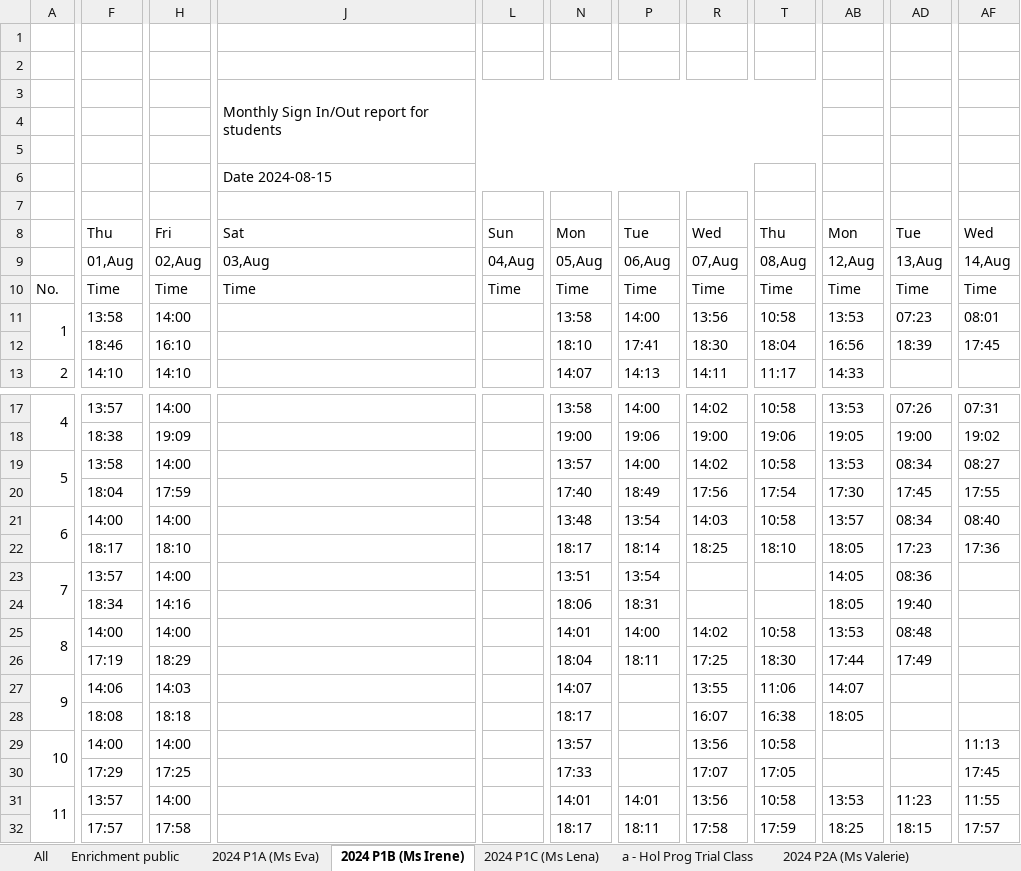
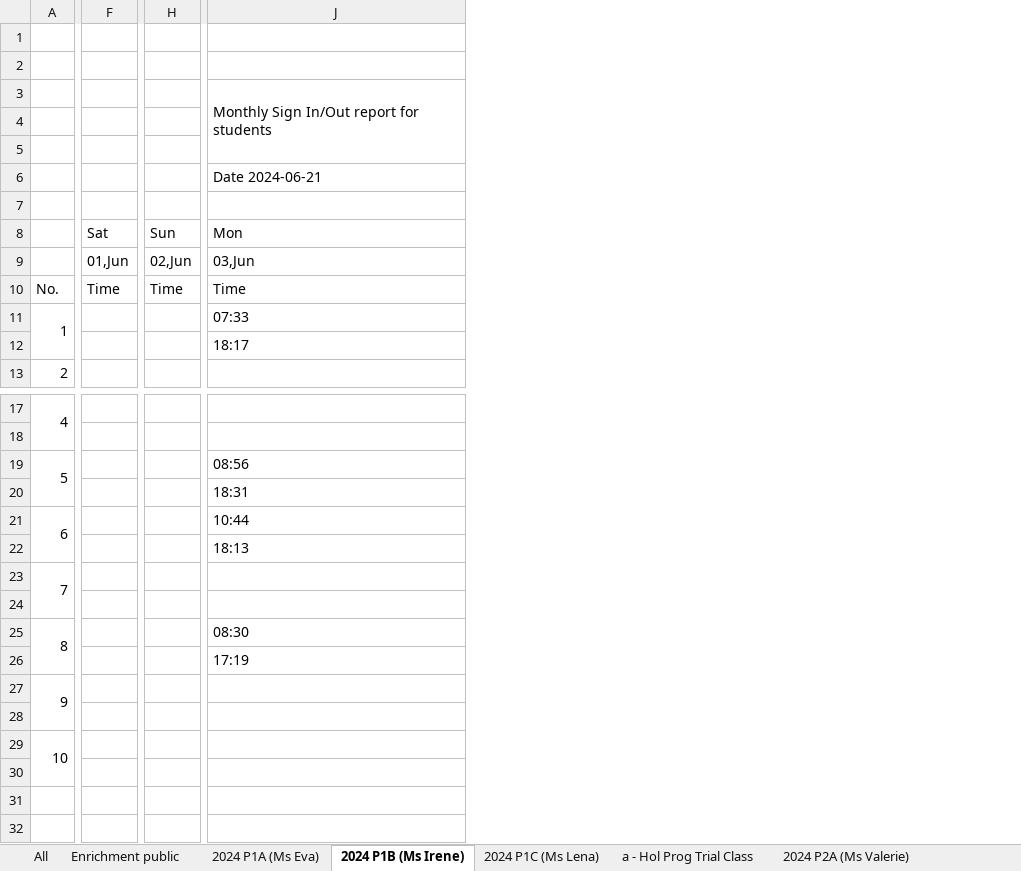
Before and after one commit to ChristinaHart888/auto-billing, an Excel workbook: test_highlight.xlsx, sheet 2024 P1B (Ms Irene), drawn as a sheet; only a part is shown, gaps mark what is left out; values as stored, in another font and other column widths than the file's, no cell formats; removed rows and columns are numbered as before the commit, all else as after; rows hold the shown columns only; the diff covers the shown part only; the diff names each change by its address in the sheet, - before the commit and + after, or states it on an @@ line.

```diff
--- a/test_highlight.xlsx (sheet 2024 P1B (Ms Irene))
+++ b/test_highlight.xlsx (sheet 2024 P1B (Ms Irene))
-column F, rows 10-13: Time | 13:58 | 18:46 | 14:10; rows 17-30: 13:57 | 18:38 | 13:58 | 18:04 | 14:00 | 18:17 | 13:57 | 18:34 | 14:00 | 17:19 | 14:06 | 18:08 | 14:00 | 17:29
+column F, row 10: Time
-column H, rows 10-13: Time | 14:00 | 16:10 | 14:10; rows 17-30: 14:00 | 19:09 | 14:00 | 17:59 | 14:00 | 18:10 | 14:00 | 14:16 | 14:00 | 18:29 | 14:03 | 18:18 | 14:00 | 17:25
+column H, row 10: Time
-column L, row 10: Time
-column N, rows 10-13: Time | 13:58 | 18:10 | 14:07; rows 17-30: 13:58 | 19:00 | 13:57 | 17:40 | 13:48 | 18:17 | 13:51 | 18:06 | 14:01 | 18:04 | 14:07 | 18:17 | 13:57 | 17:33
-column P, rows 10-13: Time | 14:00 | 17:41 | 14:13; rows 17-26: 14:00 | 19:06 | 14:00 | 18:49 | 13:54 | 18:14 | 13:54 | 18:31 | 14:00 | 18:11
-column R, rows 10-13: Time | 13:56 | 18:30 | 14:11; rows 17-30: 14:02 | 19:00 | 14:02 | 17:56 | 14:03 | 18:25 |  |  | 14:02 | 17:25 | 13:55 | 16:07 | 13:56 | 17:07
-column T, rows 10-13: Time | 10:58 | 18:04 | 11:17; rows 17-30: 10:58 | 19:06 | 10:58 | 17:54 | 10:58 | 18:10 |  |  | 10:58 | 18:30 | 11:06 | 16:38 | 10:58 | 17:05
-column AB, rows 10-13: Time | 13:53 | 16:56 | 14:33; rows 17-28: 13:53 | 19:05 | 13:53 | 17:30 | 13:57 | 18:05 | 14:05 | 18:05 | 13:53 | 17:44 | 14:07 | 18:05
-column AD, rows 10-12: Time | 07:23 | 18:39; rows 17-26: 07:26 | 19:00 | 08:34 | 17:45 | 08:34 | 17:23 | 08:36 | 19:40 | 08:48 | 17:49
-column AF, rows 10-12: Time | 08:01 | 17:45; rows 17-30: 07:31 | 19:02 | 08:27 | 17:55 | 08:40 | 17:36 |  |  |  |  |  |  | 11:13 | 17:45
-J6: Date 2024-08-15
+J6: Date 2024-06-21
-row 8:  | Thu | Fri | Sat | Sun | Mon | Tue | Wed | Thu | Mon | Tue | Wed
-row 9:  | 01,Aug | 02,Aug | 03,Aug | 04,Aug | 05,Aug | 06,Aug | 07,Aug | 08,Aug | 12,Aug | 13,Aug | 14,Aug
+row 8:  | Sat | Sun | Mon
+row 9:  | 01,Jun | 02,Jun | 03,Jun
-J11: (empty)
+J11: 07:33
-J12: (empty)
+J12: 18:17
-J19: (empty)
+J19: 08:56
-J20: (empty)
+J20: 18:31
-J21: (empty)
+J21: 10:44
-J22: (empty)
+J22: 18:13
-J25: (empty)
+J25: 08:30
-J26: (empty)
+J26: 17:19
-row 31: 11 | 13:57 | 14:00 |  |  | 14:01 | 14:01 | 13:56 | 10:58 | 13:53 | 11:23 | 11:55
-row 32:  | 17:57 | 17:58 |  |  | 18:17 | 18:11 | 17:58 | 17:59 | 18:25 | 18:15 | 17:57
```
Also changed, not shown: 19 added columns, 13 removed columns and 1 edited cell elsewhere in this sheet, sheet 2024 P3C (Ms Chloe P3s only), sheet 2024 P3B (Ms Tan), sheet 2024 P1A (Ms Eva), sheet 2024 P2A (Ms Valerie), sheet 2024 P2B (Ms Wahidah), sheet 2024 P3A (Ms Maiyah), 6 more sheets, other sheet tabs, cell formats, hidden cells, 3 other files.
